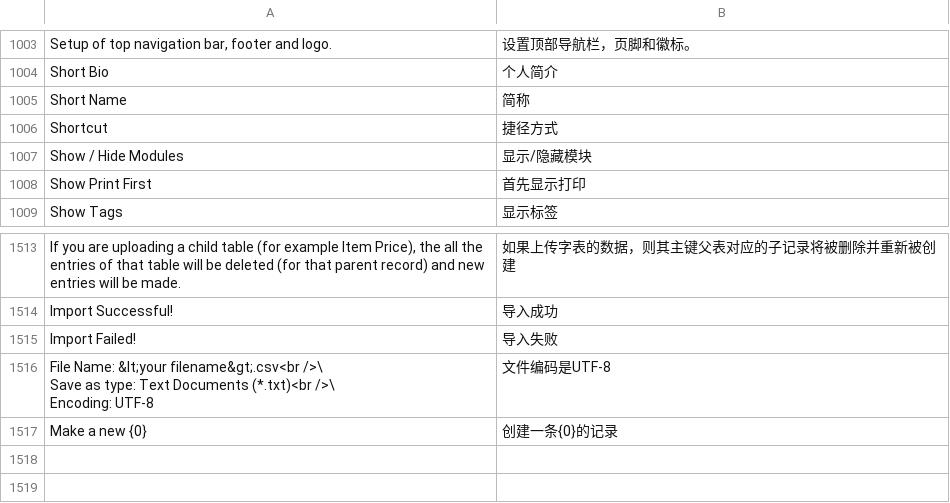
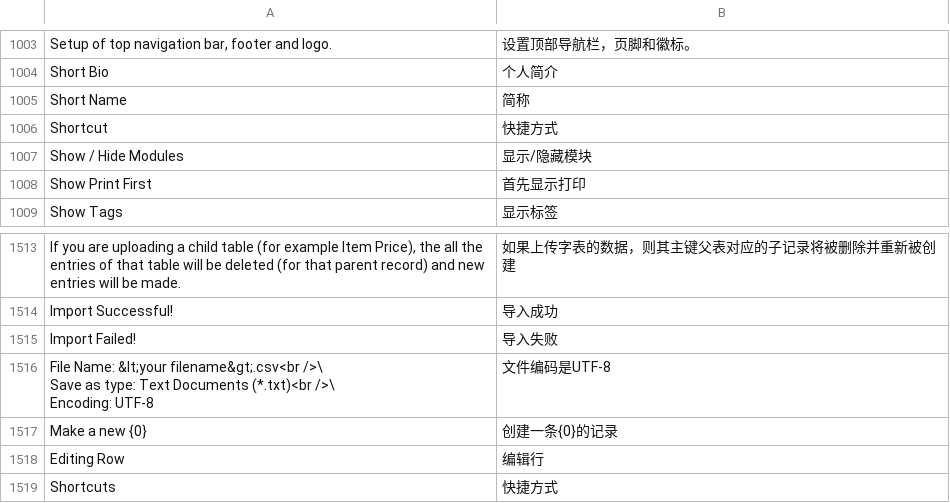
Before and after one commit to 81552433qqcom/EBChanges, a CSV file: apps/frappe/frappe/translations/zh-cn.csv, drawn as a sheet; only a part is shown, gaps mark what is left out.

Commit message:
translations.

```diff
--- a/apps/frappe/frappe/translations/zh-cn.csv
+++ b/apps/frappe/frappe/translations/zh-cn.csv
@@ -1019,3 +1019,3 @@ Short Bio,个人简介
 Short Name,简称
-Shortcut,捷径方式
+Shortcut,快捷方式
 Show / Hide Modules,显示/隐藏模块
@@ -1543 +1543,3 @@ Import Failed!,导入失败
 Make a new {0},创建一条{0}的记录
+Editing Row,编辑行
+Shortcuts,快捷方式
```
Also changed, not shown: apps/erpnext/erpnext/translations/zh-cn.csv, 1 other file.
